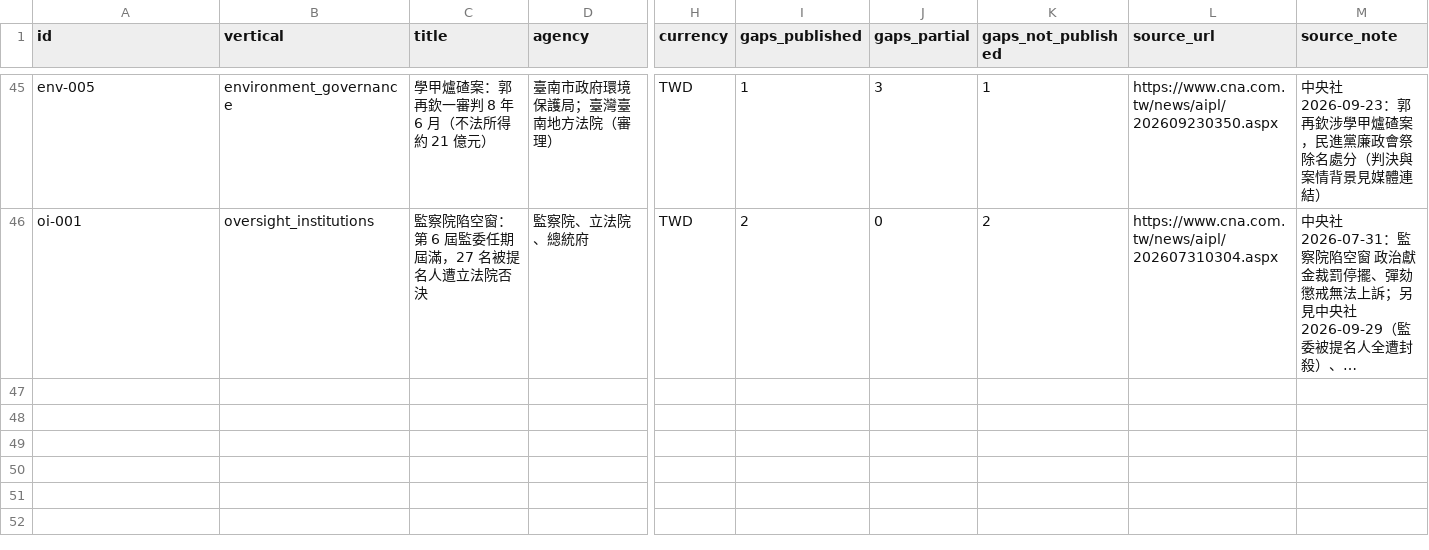
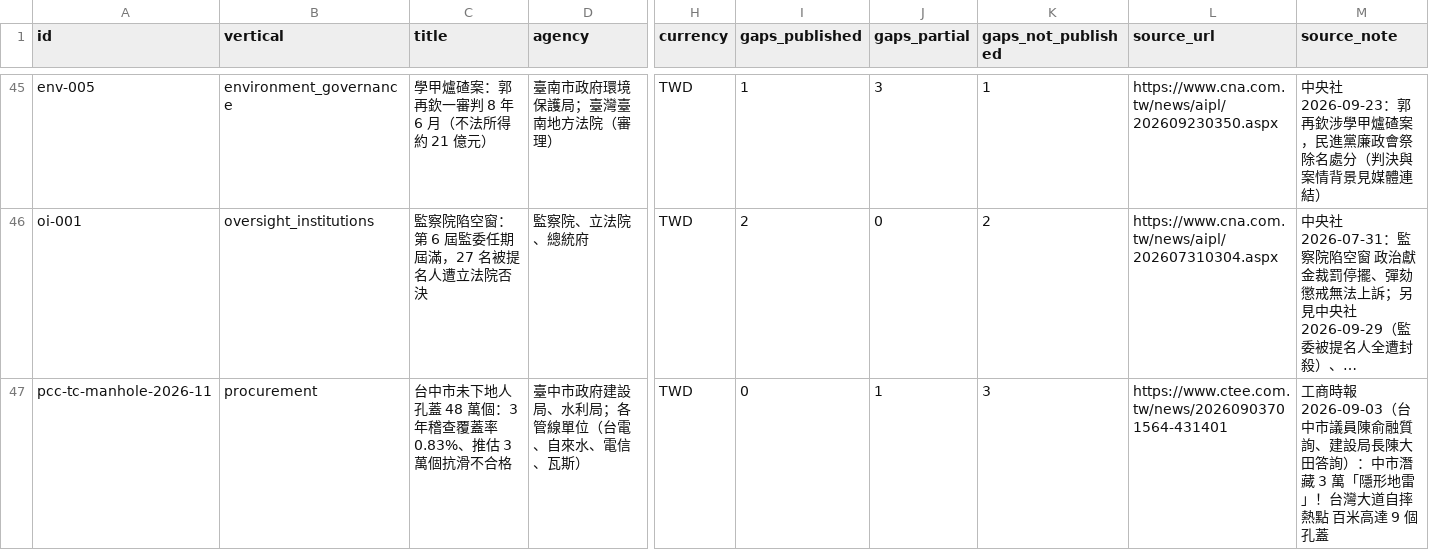
Before and after one commit to malaiyi/watchtw-mirror, a CSV file: entities.csv, drawn as a sheet; only a part is shown, gaps mark what is left out; long unchanged cells end in …; rows hold the shown columns only; the diff names each change by its address in the sheet, - before the commit and + after, or states it on an @@ line.

```diff
--- a/entities.csv
+++ b/entities.csv
+row 47: pcc-tc-manhole-2026-11 | procurement | 台中市未下地人孔蓋 48 萬個：3 年稽查覆蓋率 0.83%、推估 3 萬個抗滑不合格 | 臺中市政府建設局、水利局；各管線單位（台電、自來水、電信、瓦斯） | TWD | 0 | 1 | 3 | https://www.ctee.com.tw/news/20260903701564-431401 | 工商時報 2026-09-03（台中市議員陳俞融質詢、建設局長陳大田答詢）：中市潛藏 3 萬「隱形地雷」！台灣大道自摔熱點 百米高達 9 個孔蓋
```
Also changed, not shown: 5 other files.
